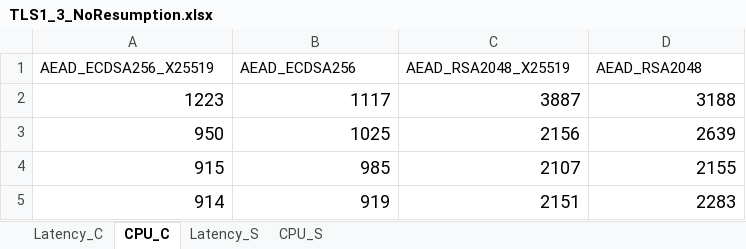
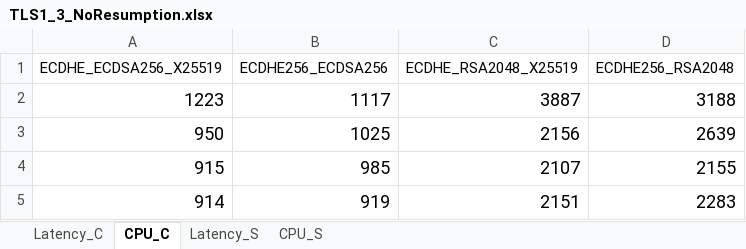
Before and after one commit to NeetishPathak/SSL_Resumption, an Excel workbook: Statistics/TestCases/TLS1_3_NoResumption.xlsx, sheet CPU_C, drawn as a sheet; only a part is shown; values as stored, in another font and other column widths than the file's, no borders; charts and pictures not drawn; removed rows and columns are numbered as before the commit, all else as after; the diff names each change by its address in the sheet, - before the commit and + after, or states it on an @@ line.

```diff
--- a/Statistics/TestCases/TLS1_3_NoResumption.xlsx (sheet CPU_C)
+++ b/Statistics/TestCases/TLS1_3_NoResumption.xlsx (sheet CPU_C)
-row 1: AEAD_ECDSA256_X25519 | AEAD_ECDSA256 | AEAD_RSA2048_X25519 | AEAD_RSA2048
+row 1: ECDHE_ECDSA256_X25519 | ECDHE256_ECDSA256 | ECDHE_RSA2048_X25519 | ECDHE256_RSA2048
```
Also changed, not shown: sheet CPU_S, sheet Latency_S, sheet Latency_C, charts or pictures, Statistics/TestCases/Spl_2.xlsx, Statistics/TestCases/TLS1_3_Ext_PSK.xlsx, 18 other files.
